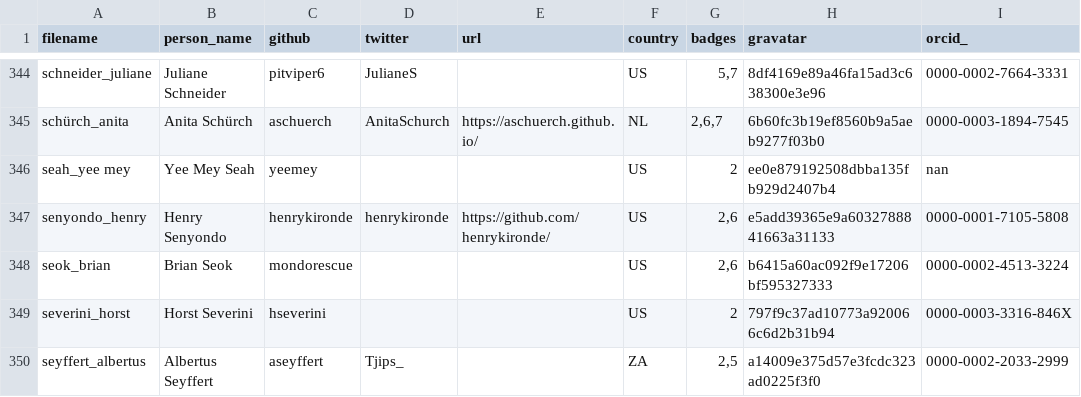
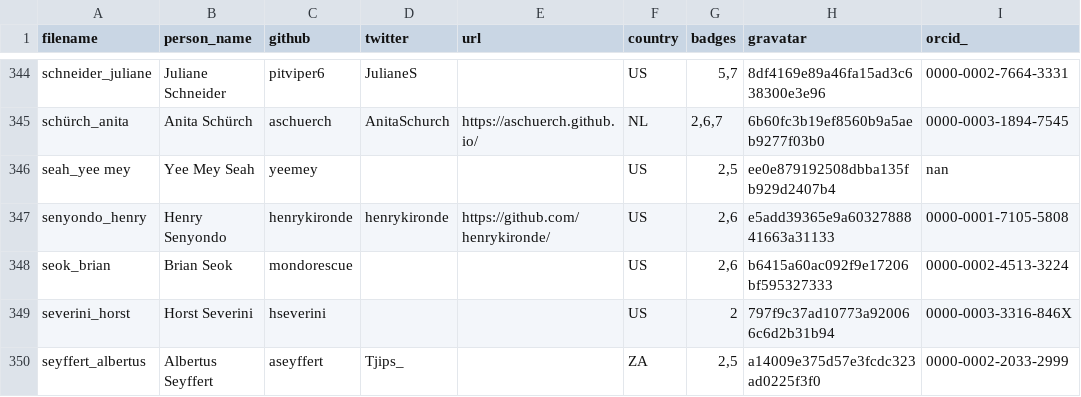
Before and after one commit to hpc-carpentry/hpc-carpentry.github.io, a CSV file: _data/publish_instructors.csv, drawn as a sheet; only a part is shown, gaps mark what is left out.

Commit message:
Updating instructor records

```diff
--- a/_data/publish_instructors.csv
+++ b/_data/publish_instructors.csv
@@ -345,3 +345,3 @@ schneider_juliane,Juliane Schneider,pitviper6,JulianeS,,US,"5,7",8df4169e89a46fa
 schürch_anita,Anita Schürch,aschuerch,AnitaSchurch,https://aschuerch.github.io/,NL,"2,6,7",6b60fc3b19ef8560b9a5aeb9277f03b0,0000-0003-1894-7545
-seah_yee mey,Yee Mey Seah,yeemey,,,US,2,ee0e879192508dbba135fb929d2407b4,nan
+seah_yee mey,Yee Mey Seah,yeemey,,,US,"2,5",ee0e879192508dbba135fb929d2407b4,nan
 senyondo_henry,Henry Senyondo,henrykironde,henrykironde,https://github.com/henrykironde/,US,"2,6",e5add39365e9a6032788841663a31133,0000-0001-7105-5808
```
